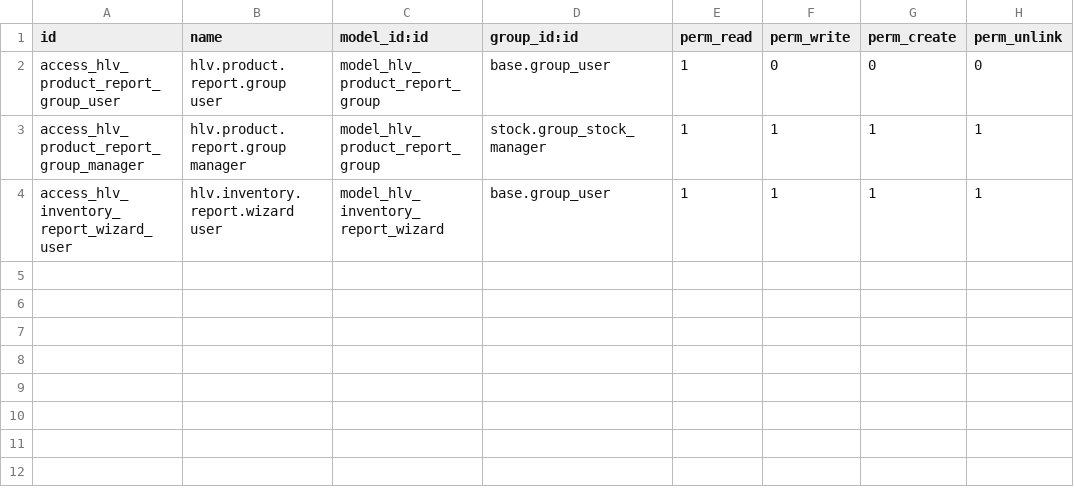
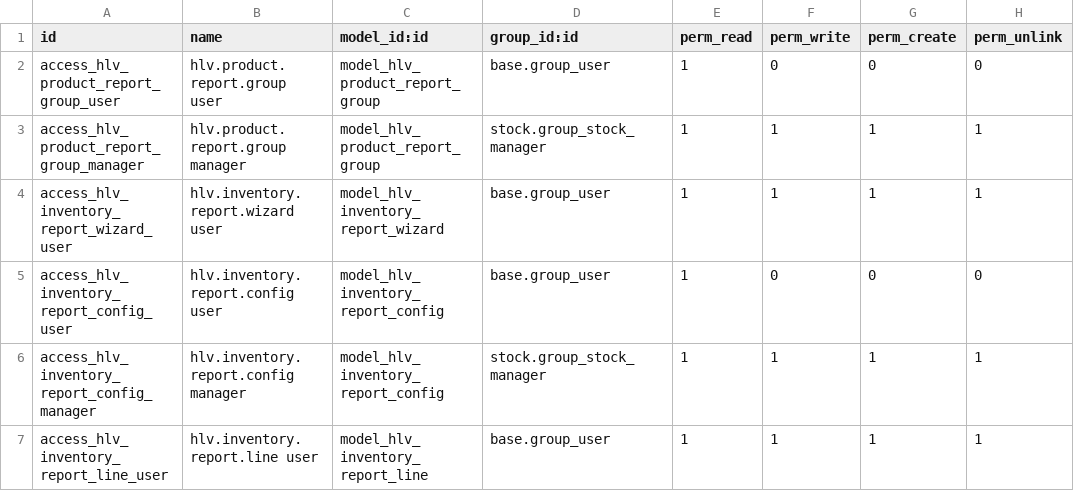
Before and after one commit to hivongseth2/HLV-odoo-crm, a CSV file: custom_addons/hlv_inventory_group_report/security/ir.model.access.csv, drawn as a sheet.

```diff
--- a/custom_addons/hlv_inventory_group_report/security/ir.model.access.csv
+++ b/custom_addons/hlv_inventory_group_report/security/ir.model.access.csv
@@ -4 +4,4 @@ access_hlv_product_report_group_manager,hlv.product.report.group manager,model_h
 access_hlv_inventory_report_wizard_user,hlv.inventory.report.wizard user,model_hlv_inventory_report_wizard,base.group_user,1,1,1,1
+access_hlv_inventory_report_config_user,hlv.inventory.report.config user,model_hlv_inventory_report_config,base.group_user,1,0,0,0
+access_hlv_inventory_report_config_manager,hlv.inventory.report.config manager,model_hlv_inventory_report_config,stock.group_stock_manager,1,1,1,1
+access_hlv_inventory_report_line_user,hlv.inventory.report.line user,model_hlv_inventory_report_line,base.group_user,1,1,1,1
```
Also changed, not shown: 10 other files.
